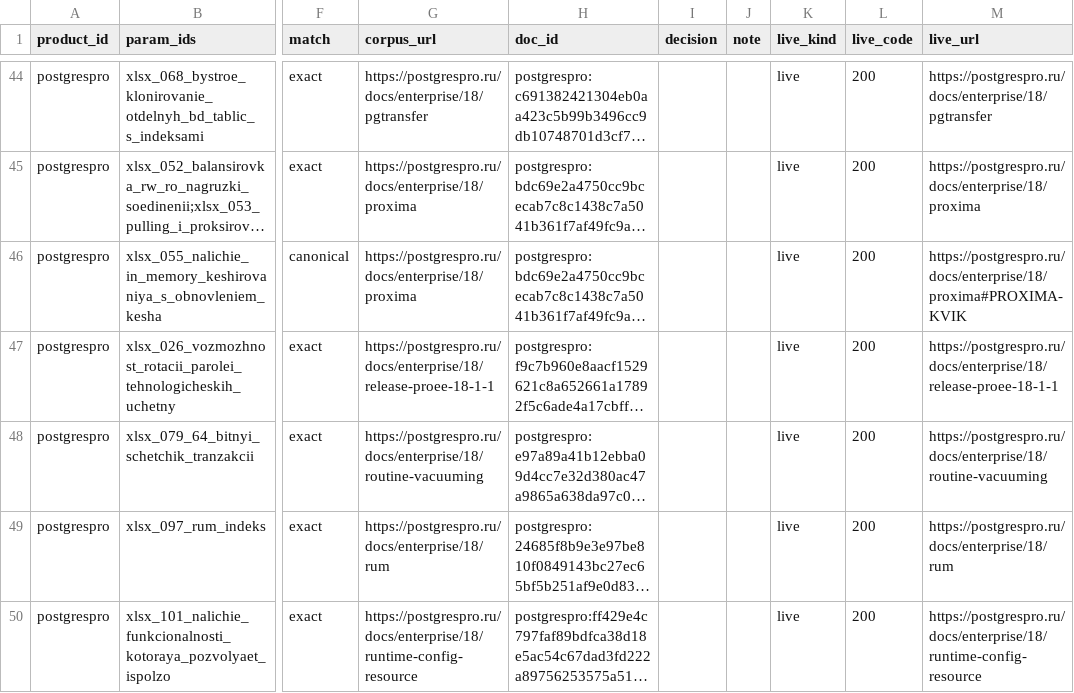
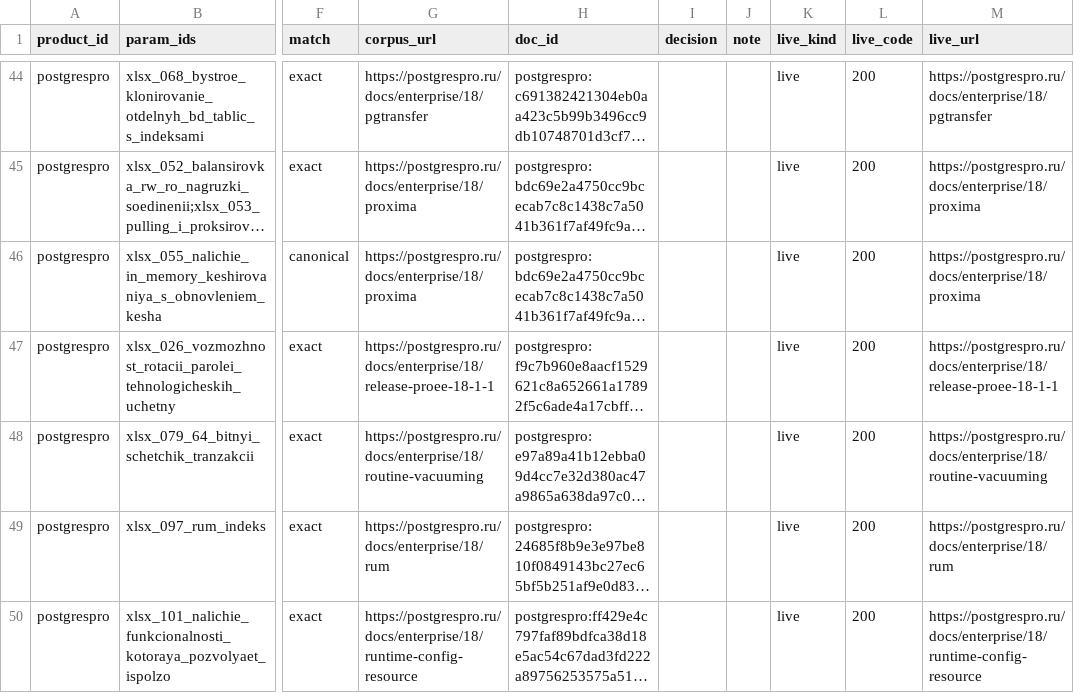
Before and after one commit to drbye78/cohound, a CSV file: packages/ru-pg-dbms/sources/retrieval_golden_docs.candidate.csv, drawn as a sheet; only a part is shown, gaps mark what is left out; long unchanged cells end in …; the diff covers the shown part only; the diff names each change by its address in the sheet, - before the commit and + after, or states it on an @@ line.

Commit message:
scripts: живость адресов эталона пере-замерена; прибор без авто-перехода по редиректу
Колонки live_kind/live_code/live_url в листе на разметку (D5 плана 26, §O14)
оставались из замера 09.11 и уже врали: jatoba.ru/Программа-ТП-2023.pdf
числился unreachable (код -1) при живом 206.

Новый прибор scripts/measure_golden_liveness.py: одна проба на адрес, GET с
Range: bytes=0-1023 (тело не скачивается), до 5 хопов вручную, таймаут 20 с на
хоп, 4 потока. Классы те же пять, что в замере 09.11, чтобы файлы сравнивались.
Схема входа проверяется до запроса (не http/https — отказ с причиной, без
открытия).

Замер 15.11: 102 адреса листа — live 98 / moved 4, gone/auth/unreachable 0.
Четыре moved — не «та же страница»: два это форма записи (хвостовой слэш; явный
:443), а два решают ячейку — postgrespro.ru/roadmap приходит на КОРЕНЬ
https://postgrespro.ru (roadmap перестал существовать) и tantorlabs.ru/products/dlh
-> /products/di (переименование продукта вендором).

Дефект прибора, найденный на этом же замере: первая версия дала live 102 из 102 —
urllib.request.urlopen сам проходит 301 и возвращает 200 с конечного адреса,
поэтому класс moved недостижим по построению. После отказа от авто-перехода
(_NoRedirect) moved стал виден и вынес обе строки выше. Это тот же класс отказа,
что «гейт якорей видит только непустую строку».

Тесты: tests/pipeline/test_measure_golden_liveness.py (7) — классы, кодирование
кириллицы в пути, отказ идти по редиректу, отказ на не-http схеме.

```diff
--- a/packages/ru-pg-dbms/sources/retrieval_golden_docs.candidate.csv
+++ b/packages/ru-pg-dbms/sources/retrieval_golden_docs.candidate.csv
-M46 (live_url): https://postgrespro.ru/docs/enterprise/18/proxima#PROXIMA-KVIK
+M46 (live_url): https://postgrespro.ru/docs/enterprise/18/proxima
```
Also changed, not shown: 8 edited cells elsewhere in this file, 6 other files.
